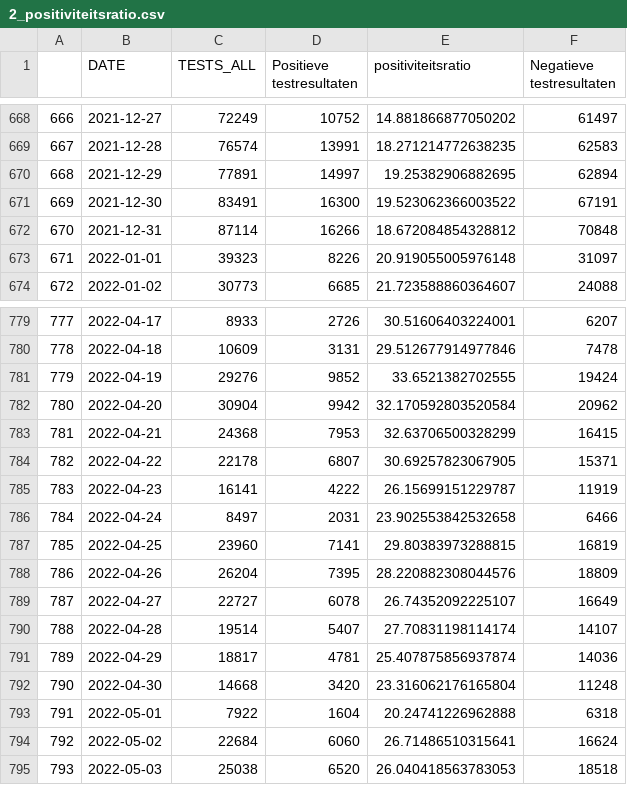
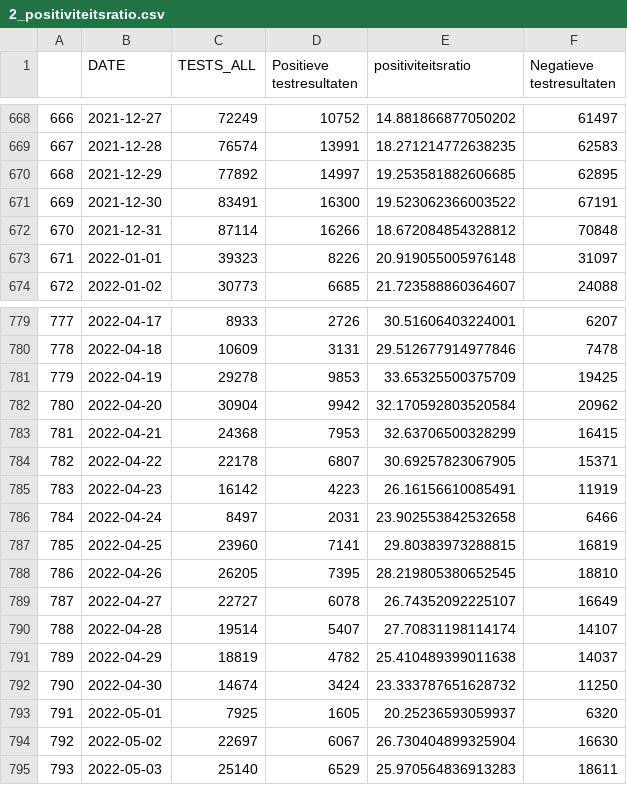
Before and after one commit to journinho/sciensano-covid-19, a CSV file: 2_positiviteitsratio.csv, drawn as a sheet; only a part is shown, gaps mark what is left out; the diff covers the shown part only.

Commit message:
Latest data: Tue May 10 03:08:52 UTC 2022

```diff
--- a/2_positiviteitsratio.csv
+++ b/2_positiviteitsratio.csv
@@ -669,3 +669,3 @@
 667,2021-12-28,76574,13991,18.271214772638235,62583
-668,2021-12-29,77891,14997,19.25382906882695,62894
+668,2021-12-29,77892,14997,19.253581882606685,62895
 669,2021-12-30,83491,16300,19.523062366003522,67191
@@ -780,3 +780,3 @@
 778,2022-04-18,10609,3131,29.512677914977846,7478
-779,2022-04-19,29276,9852,33.6521382702555,19424
+779,2022-04-19,29278,9853,33.65325500375709,19425
 780,2022-04-20,30904,9942,32.170592803520584,20962
@@ -784,12 +784,12 @@
 782,2022-04-22,22178,6807,30.69257823067905,15371
-783,2022-04-23,16141,4222,26.15699151229787,11919
+783,2022-04-23,16142,4223,26.16156610085491,11919
 784,2022-04-24,8497,2031,23.902553842532658,6466
 785,2022-04-25,23960,7141,29.80383973288815,16819
-786,2022-04-26,26204,7395,28.220882308044576,18809
+786,2022-04-26,26205,7395,28.219805380652545,18810
 787,2022-04-27,22727,6078,26.74352092225107,16649
 788,2022-04-28,19514,5407,27.70831198114174,14107
-789,2022-04-29,18817,4781,25.407875856937874,14036
-790,2022-04-30,14668,3420,23.316062176165804,11248
-791,2022-05-01,7922,1604,20.24741226962888,6318
-792,2022-05-02,22684,6060,26.71486510315641,16624
-793,2022-05-03,25038,6520,26.040418563783053,18518
+789,2022-04-29,18819,4782,25.410489399011638,14037
+790,2022-04-30,14674,3424,23.333787651628732,11250
+791,2022-05-01,7925,1605,20.25236593059937,6320
+792,2022-05-02,22697,6067,26.730404899325904,16630
+793,2022-05-03,25140,6529,25.970564836913283,18611
```
Also changed, not shown: 4 added rows and 66 edited cells elsewhere in this file, 1_besmettingen_zevendaags.csv, 3_hospitalisaties.csv, 6 other files.
